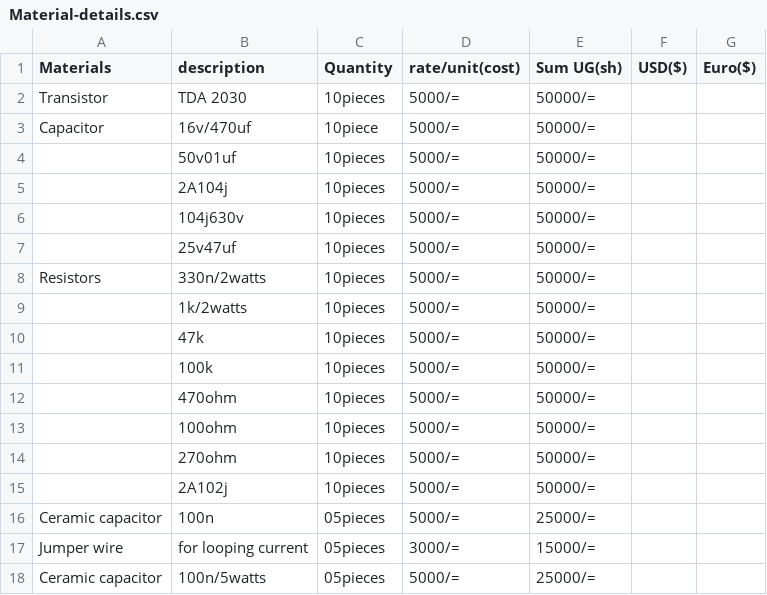
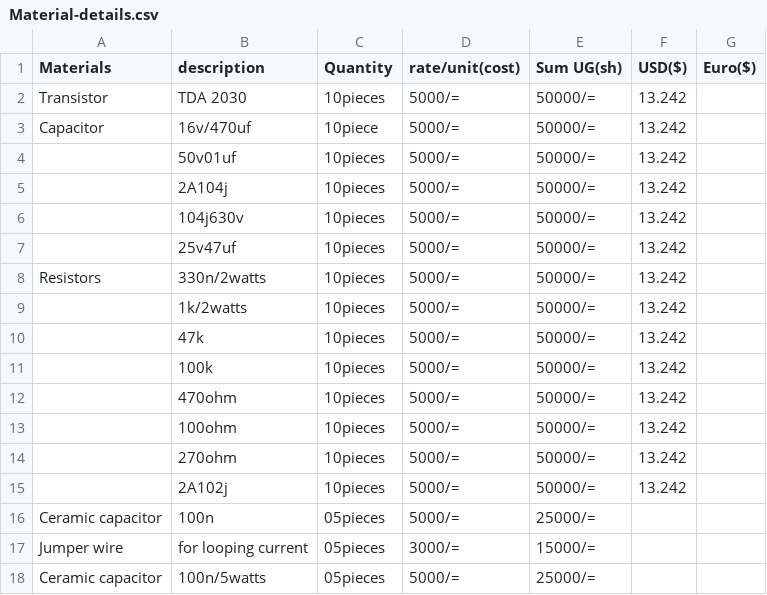
Before and after one commit to chardso/Building-a-DIY-audio-ultra-bass-amplifier, a CSV file: Material-details.csv, drawn as a sheet; only a part is shown.

Commit message:
Update Material-details.csv

```diff
--- a/Material-details.csv
+++ b/Material-details.csv
@@ -1,16 +1,16 @@
 Materials, description, Quantity,rate/unit(cost), Sum UG(sh),USD($),Euro($)
-Transistor,TDA 2030,10pieces,5000/=,50000/=,,
-Capacitor,16v/470uf,10piece,5000/=,50000/=,,
-         ,50v01uf,10pieces,5000/=,50000/=,,
-         ,2A104j,10pieces,5000/=,50000/=,,
-         ,104j630v,10pieces,5000/=,50000/=,,
-         , 25v47uf,10pieces,5000/=,50000/=,,
-Resistors,330n/2watts,10pieces,5000/=,50000/=,,
-         ,1k/2watts,10pieces,5000/=,50000/=,,
-         ,47k      ,10pieces,5000/=,50000/=,,
-         ,100k     ,10pieces,5000/=,50000/=,,
-         ,470ohm   ,10pieces,5000/=,50000/=,,
-         ,100ohm   ,10pieces,5000/=,50000/=,,
-         ,270ohm   ,10pieces,5000/=,50000/=,,
-         ,2A102j   ,10pieces,5000/=,50000/=,,
+Transistor,TDA 2030,10pieces,5000/=,50000/=,13.242,
+Capacitor,16v/470uf,10piece,5000/=,50000/=,13.242,
+         ,50v01uf,10pieces,5000/=,50000/=,13.242,
+         ,2A104j,10pieces,5000/=,50000/=,13.242,
+         ,104j630v,10pieces,5000/=,50000/=,13.242,
+         , 25v47uf,10pieces,5000/=,50000/=,13.242,
+Resistors,330n/2watts,10pieces,5000/=,50000/=,13.242,
+         ,1k/2watts,10pieces,5000/=,50000/=,13.242,
+         ,47k      ,10pieces,5000/=,50000/=,13.242,
+         ,100k     ,10pieces,5000/=,50000/=,13.242,
+         ,470ohm   ,10pieces,5000/=,50000/=,13.242,
+         ,100ohm   ,10pieces,5000/=,50000/=,13.242,
+         ,270ohm   ,10pieces,5000/=,50000/=,13.242,
+         ,2A102j   ,10pieces,5000/=,50000/=,13.242,
 Ceramic capacitor,100n,05pieces,5000/=,25000/=,,
```
